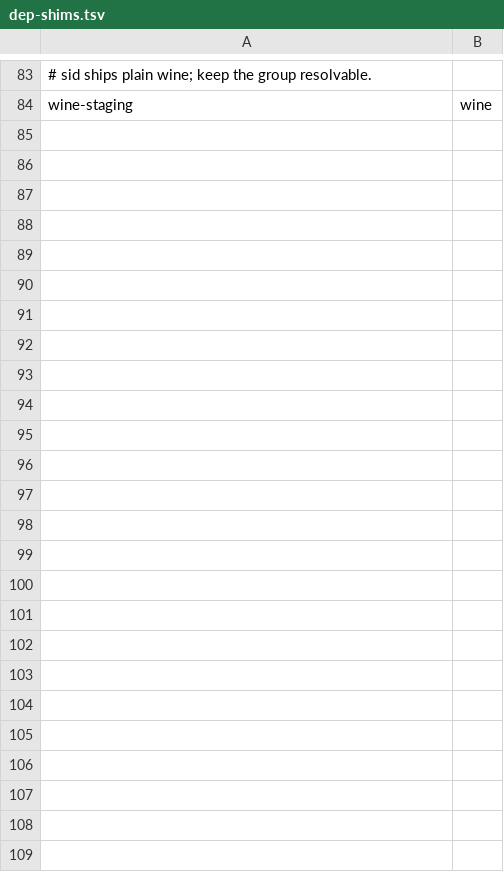
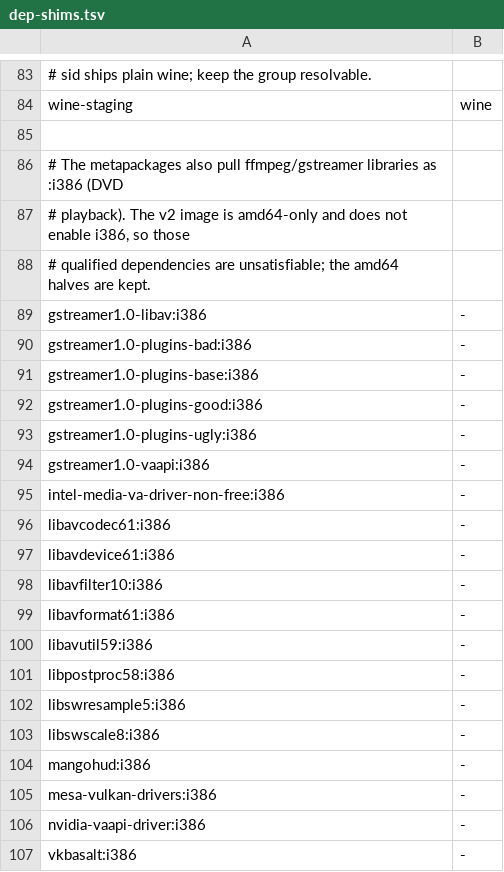
Before and after one commit to floatingskies/pikaos-v2, a TSV file: v2/ci/dep-shims.tsv, drawn as a sheet; only a part is shown, gaps mark what is left out; the diff names each change by its address in the sheet, - before the commit and + after, or states it on an @@ line.

Commit message:
iso-v2: add deb-multimedia for DVD codecs
Requested codecs; checked what deb-multimedia actually has before wiring it in.
It does NOT ship w64codecs, so the patition-free H.264/AAC decoders people
usually want are not obtainable from it -- those are not redistributable, and
Debian's own gstreamer1.0-plugins/libav cover playback. What it does ship for
amd64 is libdvdcss2 (the reason PikaOS uses it) and handbrake-gtk.

- inner-build.sh installs the pinned deb-multimedia-keyring deb before enabling
  the repo, so apt verifies it rather than trusting it blindly, and dies with a
  clear message if the fetch fails. Builds are no longer hermetic: a third-party
  repo is now in the equation, which is a deliberate trade.
- CODEC_PKGS (both recipes) carries the DVD and playback packages.
  gstreamer1.0-vaapi was dropped: sid no longer has it, VA moved into
  gstreamer1.0-plugins-bad.
- dep-shims learned multi-arch qualifier keys, so 'libavcodec61:i386' can be
  dropped while 'libavcodec61' is kept. The metapackages asked for 19 :i386
  ffmpeg/gstreamer libraries and this image is amd64-only with no i386 enabled,
  so those halves were unsatisfiable.
- config/pika-install re-asserts the deb-multimedia source in the installed
  system instead of trusting that it survived the rsync.

```diff
--- a/v2/ci/dep-shims.tsv
+++ b/v2/ci/dep-shims.tsv
+row 85: (empty)
+row 86: # The metapackages also pull ffmpeg/gstreamer libraries as :i386 (DVD
+row 87: # playback). The v2 image is amd64-only and does not enable i386, so those
+row 88: # qualified dependencies are unsatisfiable; the amd64 halves are kept.
+row 89: gstreamer1.0-libav:i386 | -
+row 90: gstreamer1.0-plugins-bad:i386 | -
+row 91: gstreamer1.0-plugins-base:i386 | -
+row 92: gstreamer1.0-plugins-good:i386 | -
+row 93: gstreamer1.0-plugins-ugly:i386 | -
+row 94: gstreamer1.0-vaapi:i386 | -
+row 95: intel-media-va-driver-non-free:i386 | -
+row 96: libavcodec61:i386 | -
+row 97: libavdevice61:i386 | -
+row 98: libavfilter10:i386 | -
+row 99: libavformat61:i386 | -
+row 100: libavutil59:i386 | -
+row 101: libpostproc58:i386 | -
+row 102: libswresample5:i386 | -
+row 103: libswscale8:i386 | -
+row 104: mangohud:i386 | -
+row 105: mesa-vulkan-drivers:i386 | -
+row 106: nvidia-vaapi-driver:i386 | -
+row 107: vkbasalt:i386 | -
```
Also changed, not shown: 4 other files.
